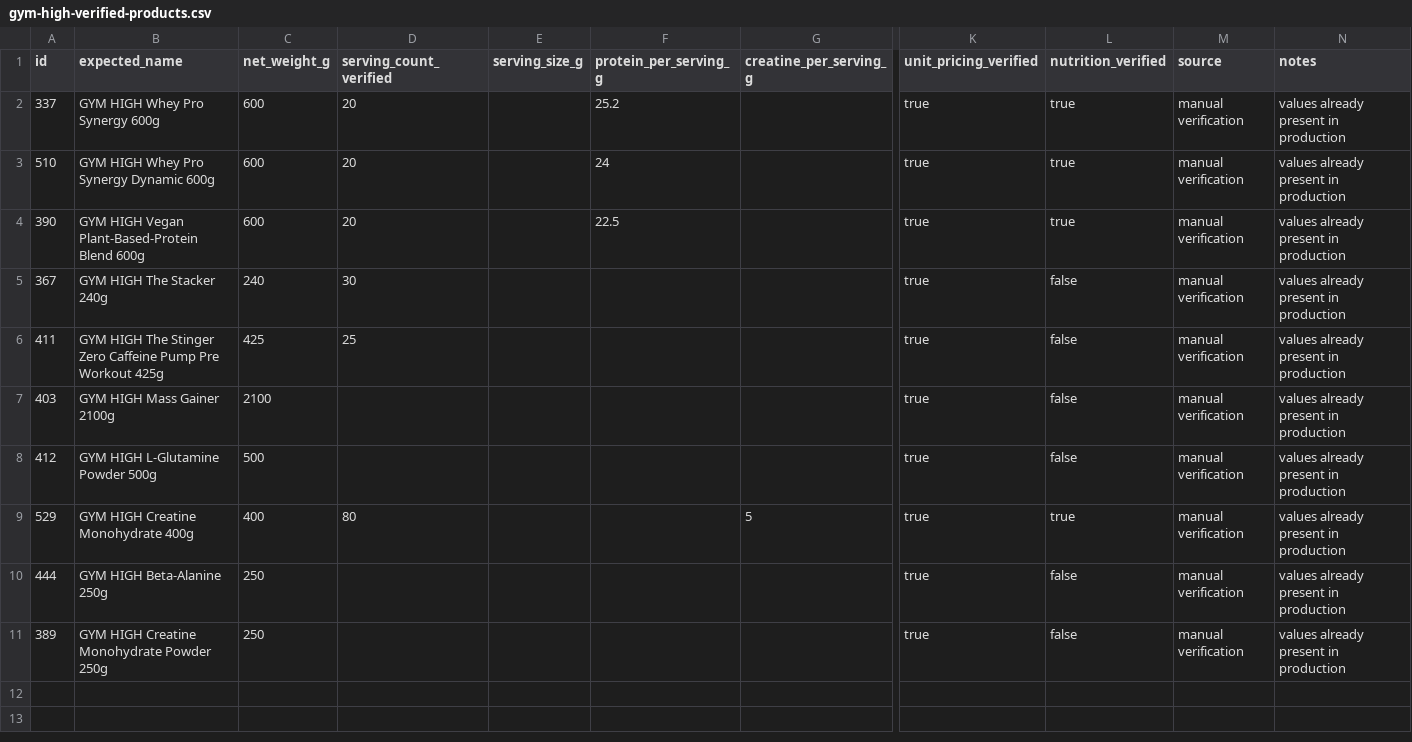
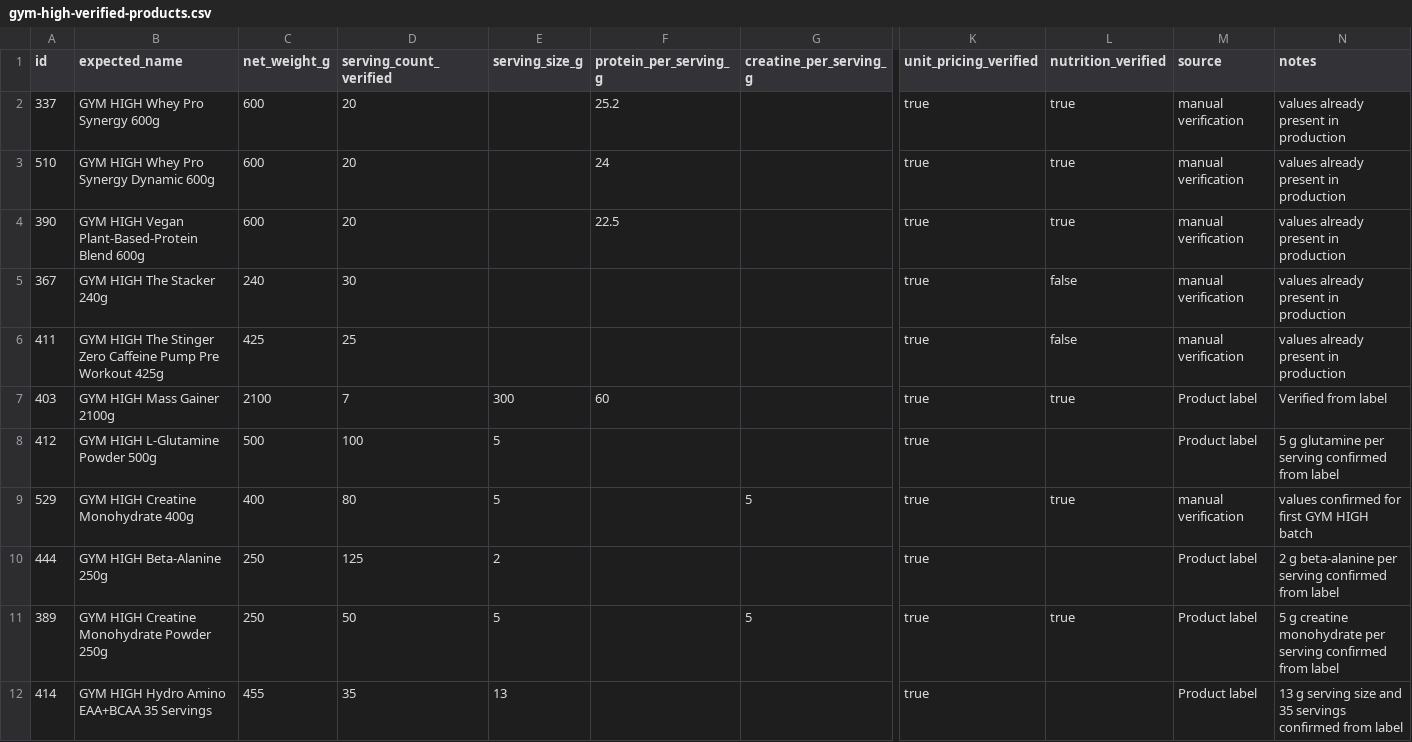
Before and after one commit to SupplementScout/supplementscout, a CSV file: data/verified/gym-high-verified-products.csv, drawn as a sheet; only a part is shown, gaps mark what is left out; rows hold the shown columns only; the diff names each change by its address in the sheet, - before the commit and + after, or states it on an @@ line.

Commit message:
Complete GYM HIGH verified product data batch 1

```diff
--- a/data/verified/gym-high-verified-products.csv
+++ b/data/verified/gym-high-verified-products.csv
-D7 (serving_count_verified): (empty)
+D7 (serving_count_verified): 7
-E7 (serving_size_g): (empty)
+E7 (serving_size_g): 300
-F7 (protein_per_serving_g): (empty)
+F7 (protein_per_serving_g): 60
-L7 (nutrition_verified): false
+L7 (nutrition_verified): true
-M7:M8 (source): manual verification
+M7:M8 (source): Product label
-N7 (notes): values already present in production
+N7 (notes): Verified from label
-D8 (serving_count_verified): (empty)
+D8 (serving_count_verified): 100
-E8:E9 (serving_size_g): (empty)
+E8:E9 (serving_size_g): 5
-L8 (nutrition_verified): false
+L8 (nutrition_verified): (empty)
-N8 (notes): values already present in production
+N8 (notes): 5 g glutamine per serving confirmed from label
-N9 (notes): values already present in production
+N9 (notes): values confirmed for first GYM HIGH batch
-D10 (serving_count_verified): (empty)
+D10 (serving_count_verified): 125
-E10 (serving_size_g): (empty)
+E10 (serving_size_g): 2
-L10 (nutrition_verified): false
+L10 (nutrition_verified): (empty)
-M10:M11 (source): manual verification
+M10:M11 (source): Product label
-N10 (notes): values already present in production
+N10 (notes): 2 g beta-alanine per serving confirmed from label
-D11 (serving_count_verified): (empty)
+D11 (serving_count_verified): 50
-E11 (serving_size_g): (empty)
+E11 (serving_size_g): 5
-G11 (creatine_per_serving_g): (empty)
+G11 (creatine_per_serving_g): 5
-L11 (nutrition_verified): false
+L11 (nutrition_verified): true
-N11 (notes): values already present in production
+N11 (notes): 5 g creatine monohydrate per serving confirmed from label
+row 12: 414 | GYM HIGH Hydro Amino EAA+BCAA 35 Servings | 455 | 35 | 13 |  |  | true |  | Product label | 13 g serving size and 35 servings confirmed from label
```
